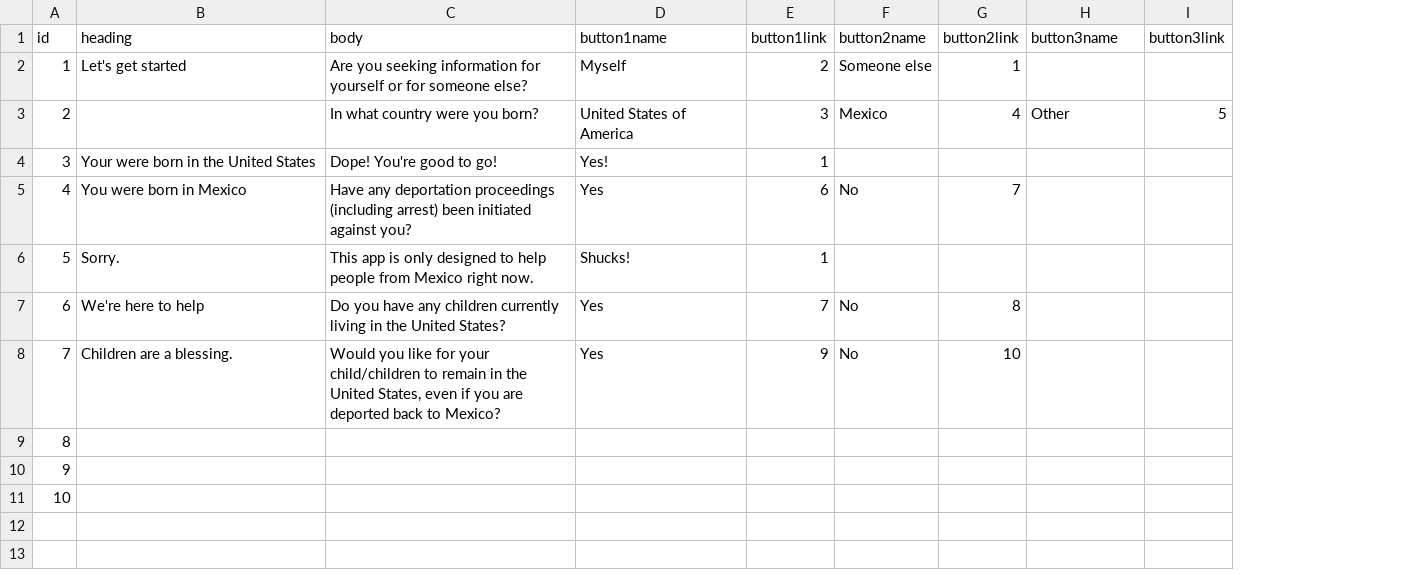
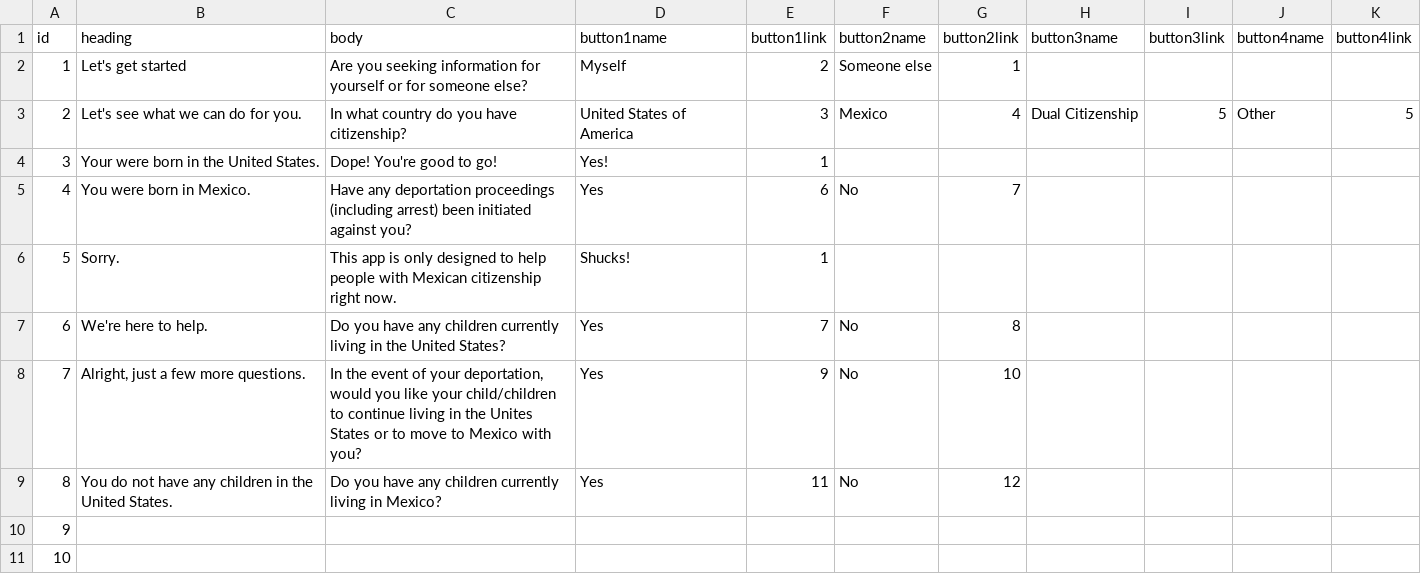
Before and after one commit to JFON-App/JFON-App.github.io, a CSV file: questions.csv, drawn as a sheet; the diff names each change by its address in the sheet, - before the commit and + after, or states it on an @@ line.

Commit message:
Add files via upload

```diff
--- a/questions.csv
+++ b/questions.csv
+column J (button4name), row 3: Other
+column K (button4link), row 3: 5
-B3 (heading): (empty)
+B3 (heading): Let's see what we can do for you.
-C3 (body): In what country were you born?
+C3 (body): In what country do you have citizenship?
-H3 (button3name): Other
+H3 (button3name): Dual Citizenship
-B4 (heading): Your were born in the United States
+B4 (heading): Your were born in the United States.
-B5 (heading): You were born in Mexico
+B5 (heading): You were born in Mexico.
-C6 (body): …help people from Mexico right now.
+C6 (body): …help people with Mexican citizenship right now.
-B7 (heading): We're here to help
+B7 (heading): We're here to help.
-B8 (heading): Children are a blessing.
+B8 (heading): Alright, just a few more questions.
-C8 (body): Would you like for your child/children to remain in the United States, even if you are deported back to Mexico?
+C8 (body): In the event of your deportation, would you like your child/children to continue living in the Unites States or to move to Mexico with you?
-B9 (heading): (empty)
+B9 (heading): You do not have any children in the United States.
-C9 (body): (empty)
+C9 (body): Do you have any children currently living in Mexico?
-D9 (button1name): (empty)
+D9 (button1name): Yes
-E9 (button1link): (empty)
+E9 (button1link): 11
-F9 (button2name): (empty)
+F9 (button2name): No
-G9 (button2link): (empty)
+G9 (button2link): 12
```
